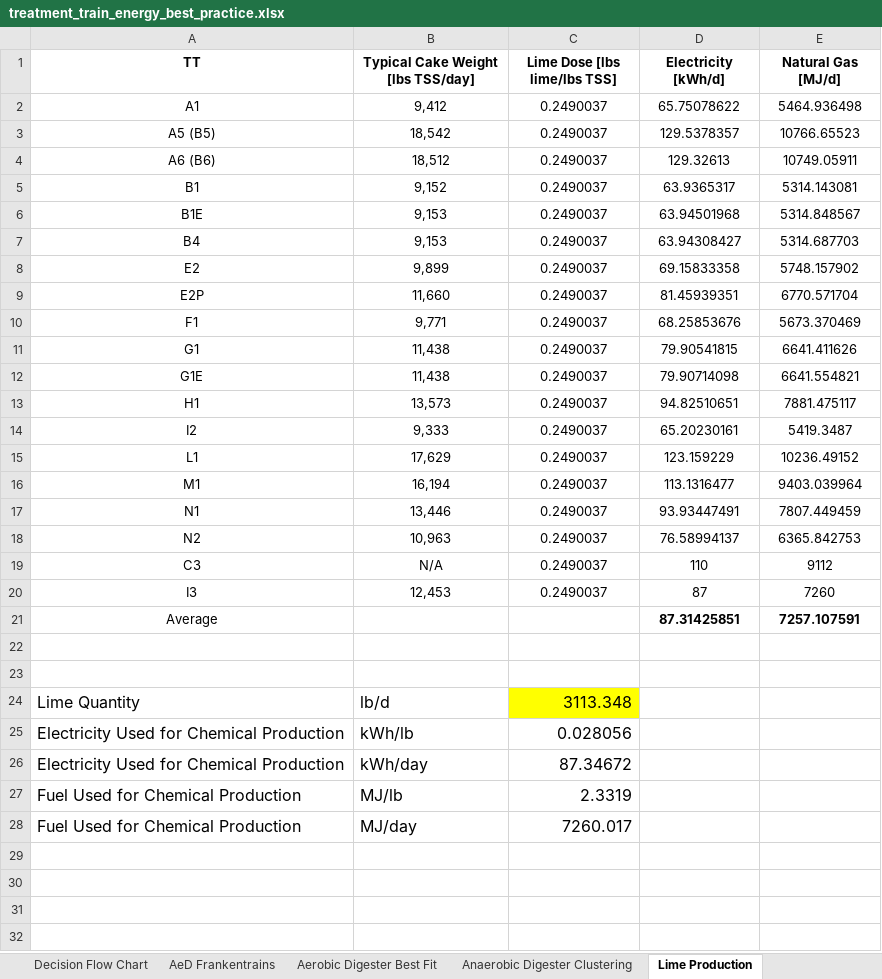
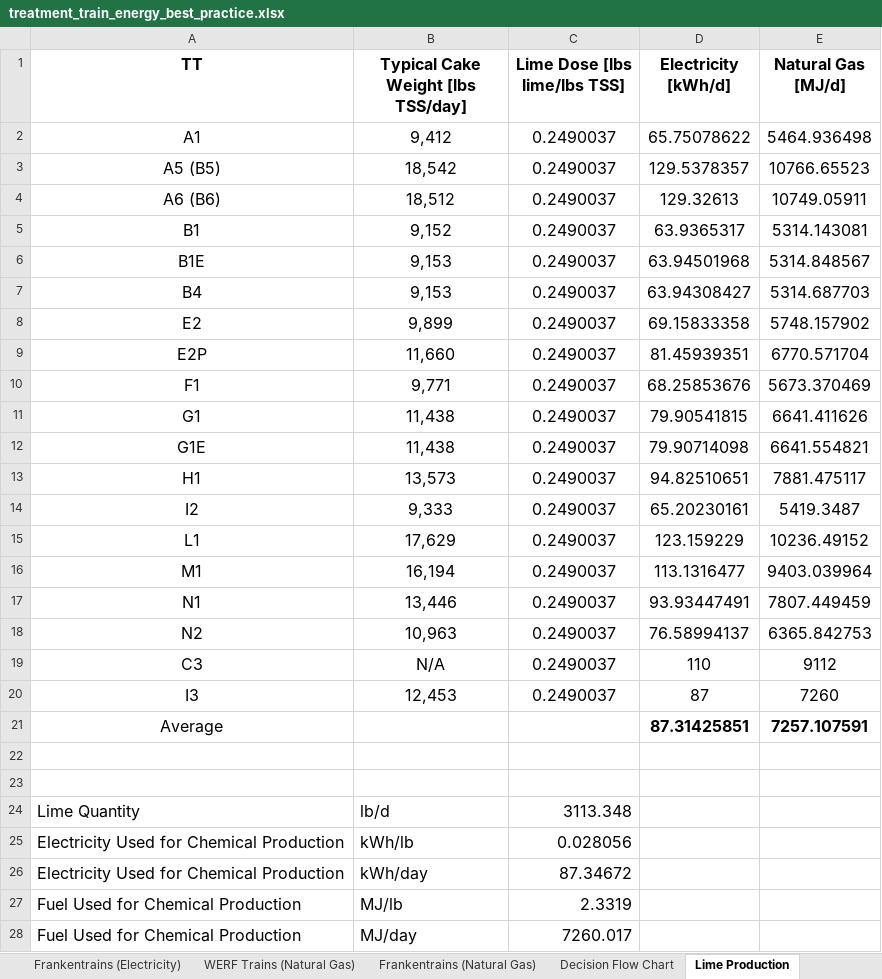
Before and after one commit to Saurajyoti/US_WWTP_GHG, an Excel workbook: GHG_accounting/input_data/treatment_train_energy_best_practice.xlsx, sheet Lime Production, drawn as a sheet; values as stored, in another font and other column widths than the file's, no borders; charts and pictures not drawn; the diff names each change by its address in the sheet, - before the commit and + after, or states it on an @@ line.

```diff
--- a/GHG_accounting/input_data/treatment_train_energy_best_practice.xlsx (sheet Lime Production)
+++ b/GHG_accounting/input_data/treatment_train_energy_best_practice.xlsx (sheet Lime Production)
-sheet tab: AeD Frankentrains
-sheet tab: Aerobic Digester Best Fit
-sheet tab: Anaerobic Digester Clustering
@@ A1:E20 text size: larger @@
@@ A21 text size: larger @@
@@ D21:E21 text size: larger @@
-C24 fill: #FFFF00
+C24 fill: none
```
Also changed, not shown: sheet Frankentrains (Electricity), sheet Decision Flow Chart, sheet Generator Efficiency, sheet Frankentrains (Natural Gas), sheet WERF Trains (Electricity), other sheet tabs, charts or pictures.
